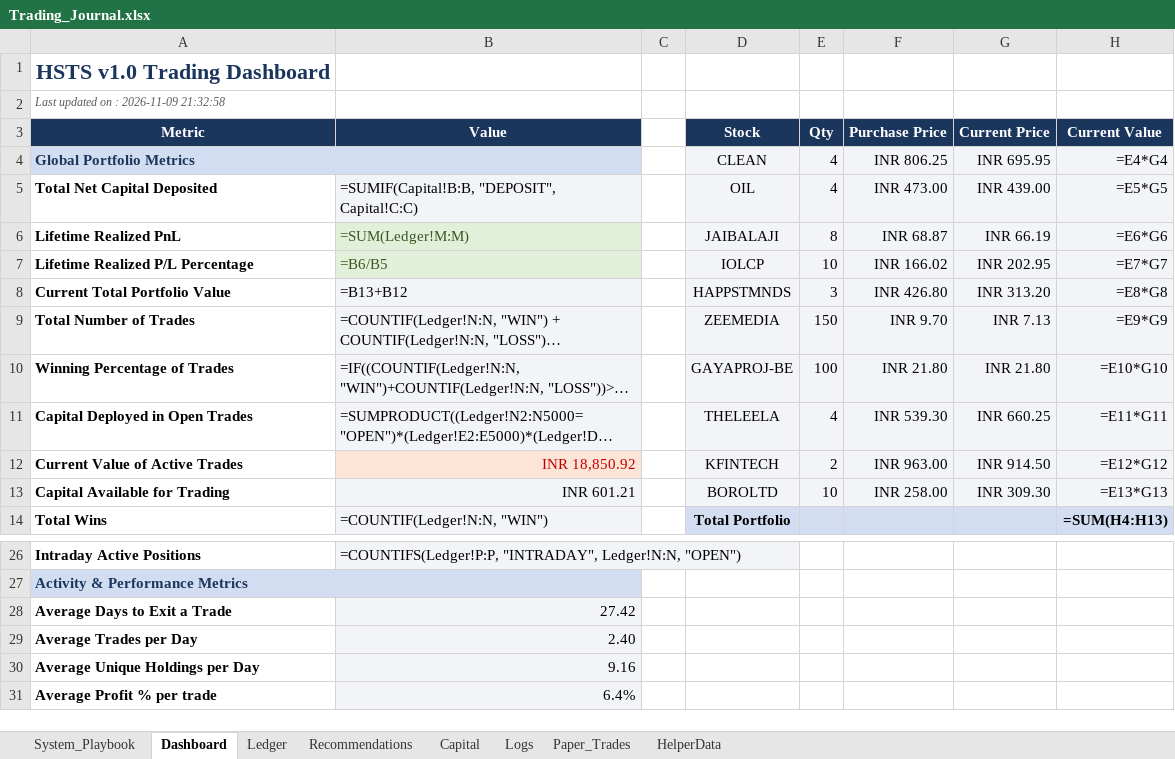
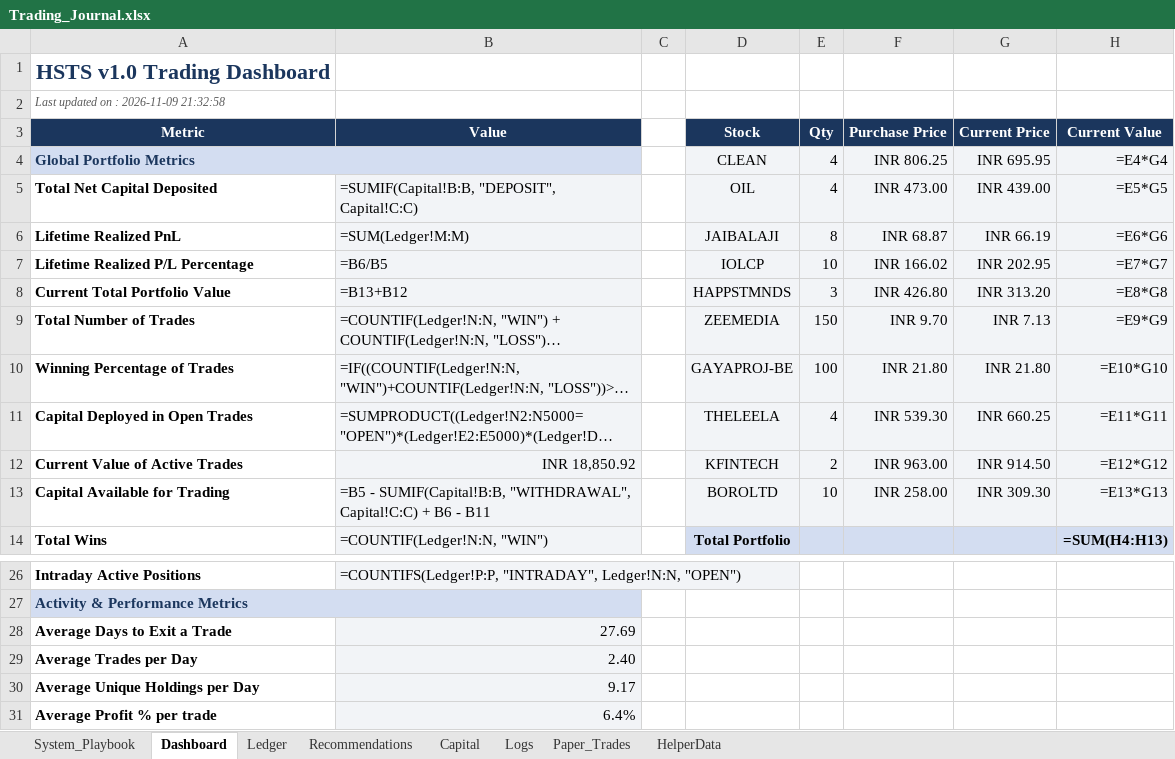
Before and after one commit to SyedTousifMasood/HalaalTrading, an Excel workbook: Trading_Journal.xlsx, sheet Dashboard, drawn as a sheet; only a part is shown, gaps mark what is left out; long unchanged cells end in …; values as stored, in another font and other column widths than the file's, no borders; formulas without a stored value are shown as written; charts and pictures not drawn; the diff names each change by its address in the sheet, - before the commit and + after, or states it on an @@ line.

```diff
--- a/Trading_Journal.xlsx (sheet Dashboard)
+++ b/Trading_Journal.xlsx (sheet Dashboard)
@@ B6:B7 fill: #E2F0D9 → #F2F4F7, text colour: #385723 → black @@
@@ B12 fill: #FCE4D6 → #F2F4F7, text colour: #C00000 → black @@
-B13 (Value): INR 601.21
+B13 (Value): =B5 - SUMIF(Capital!B:B, "WITHDRAWAL", Capital!C:C) + B6 - B11
-B28 (Value): 27.42
+B28 (Value): 27.69
-B30 (Value): 9.16
+B30 (Value): 9.17
```
Also changed, not shown: sheet Recommendations, charts or pictures, 2 other files.
